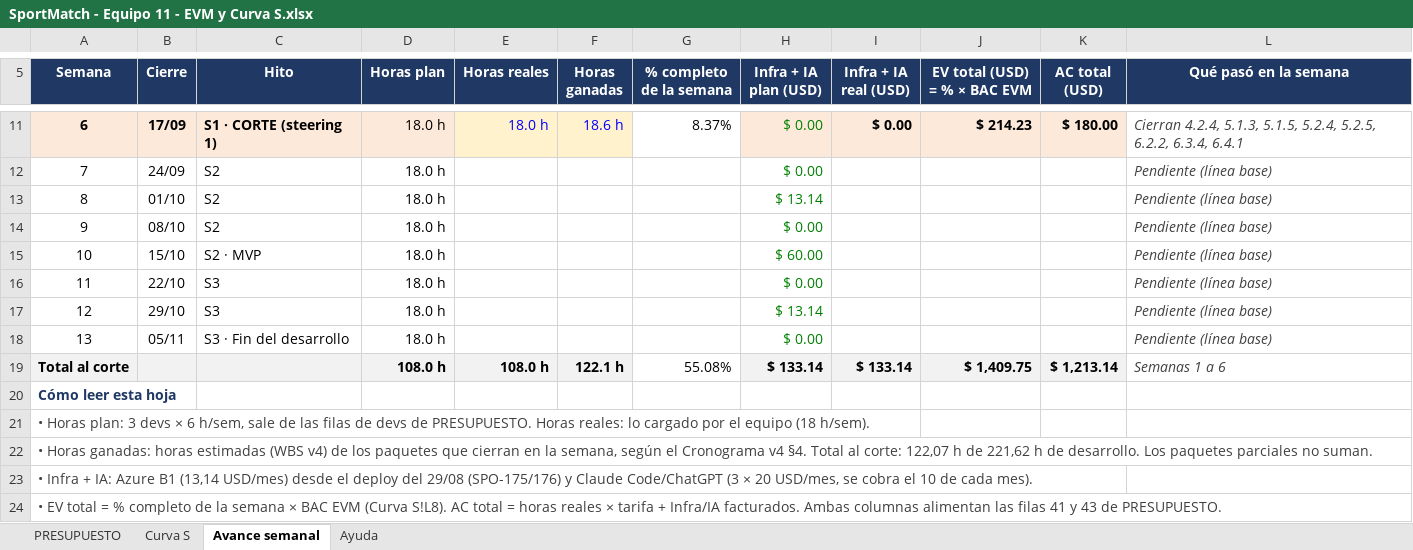
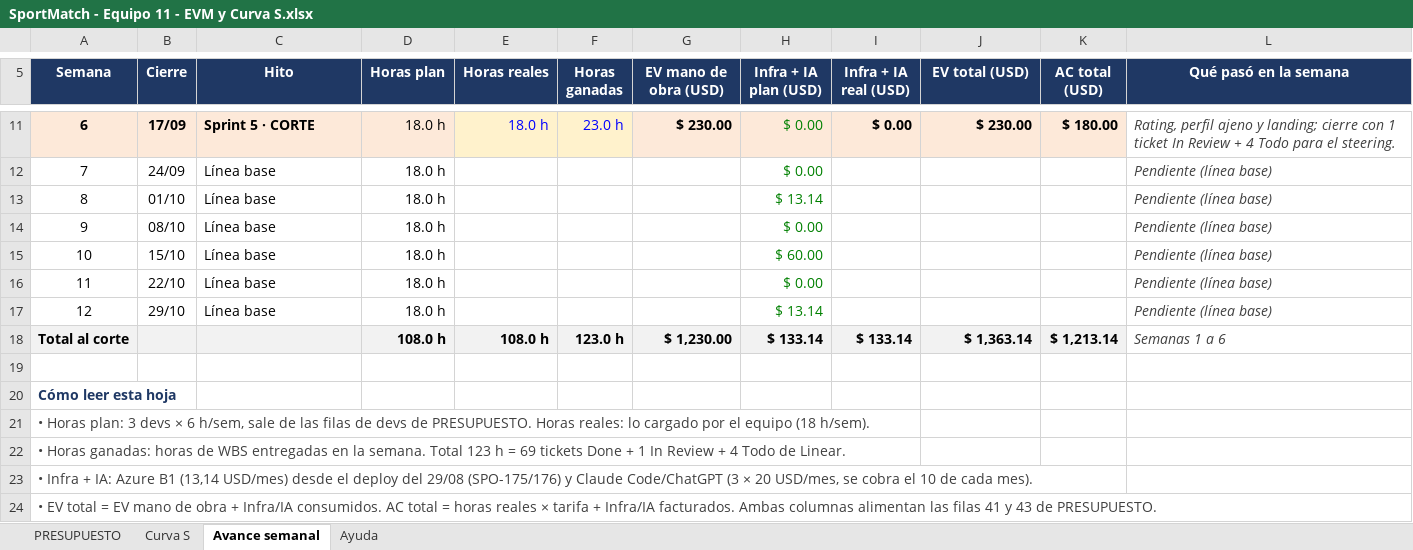
Before and after one commit to SportmatchOrg/sportmatch-linktree, an Excel workbook: outputs/SportMatch - Equipo 11 - EVM y Curva S.xlsx, sheet Avance semanal, drawn as a sheet; only a part is shown, gaps mark what is left out; values as stored, in another font and other column widths than the file's, no borders; removed rows and columns are numbered as before the commit, all else as after; the diff covers the shown part only; the diff names each change by its address in the sheet, - before the commit and + after, or states it on an @@ line.

```diff
--- a/outputs/SportMatch - Equipo 11 - EVM y Curva S.xlsx (sheet Avance semanal)
+++ b/outputs/SportMatch - Equipo 11 - EVM y Curva S.xlsx (sheet Avance semanal)
-G5: % completo de la semana
+G5: EV mano de obra (USD)
-J5: EV total (USD) = % × BAC EVM
+J5: EV total (USD)
-C11 (Hito): S1 · CORTE (steering 1)
+C11 (Hito): Sprint 5 · CORTE
-F11 (Horas ganadas): 18.6 h
+F11 (Horas ganadas): 23.0 h
-G11 (EV mano de obra (USD)): 8.37%
+G11 (EV mano de obra (USD)): $ 230.00
@@ G11 fill: none → #FDE9D9, bold: off → on @@
-J11 (EV total (USD)): $ 214.23
+J11 (EV total (USD)): $ 230.00
-L11 (Qué pasó en la semana): Cierran 4.2.4, 5.1.3, 5.1.5, 5.2.4, 5.2.5, 6.2.2, 6.3.4, 6.4.1
+L11 (Qué pasó en la semana): Rating, perfil ajeno y landing; cierre con 1 ticket In Review + 4 Todo para el steering.
-C12:C14 (Hito): S2
+C12:C14 (Hito): Línea base
-C15 (Hito): S2 · MVP
+C15 (Hito): Línea base
-C16:C17 (Hito): S3
+C16:C17 (Hito): Línea base
-row 18: 13 | 05/11 | S3 · Fin del desarrollo | 18.0 h |  |  |  | $ 0.00 |  |  |  | Pendiente (línea base)
-F18 (Horas ganadas): 122.1 h
+F18 (Horas ganadas): 123.0 h
-G18 (EV mano de obra (USD)): 55.08%
+G18 (EV mano de obra (USD)): $ 1,230.00
@@ G18 bold: off → on, fill: none → #F2F2F2 @@
-J18 (EV total (USD)): $ 1,409.75
+J18 (EV total (USD)): $ 1,363.14
+row 19: (empty)
-A22 (Semana): …ganadas: horas estimadas (WBS v4) de los paquetes que cierran en la semana, según el Cronograma v4 §4. Total al corte: 122,07 h de 221,62 h de desarrollo. Los paquetes parciales no suman.
+A22 (Semana): …ganadas: horas de WBS entregadas en la semana. Total 123 h = 69 tickets Done + 1 In Review + 4 Todo de Linear.
-A24 (Semana): …total = % completo de la semana × BAC EVM (Curva S!L8). AC total…
+A24 (Semana): …total = EV mano de obra + Infra/IA consumidos. AC total…
```
Also changed, not shown: 26 edited cells elsewhere in this sheet, sheet Curva S, sheet PRESUPUESTO, formulas that keep their value, charts or pictures.
